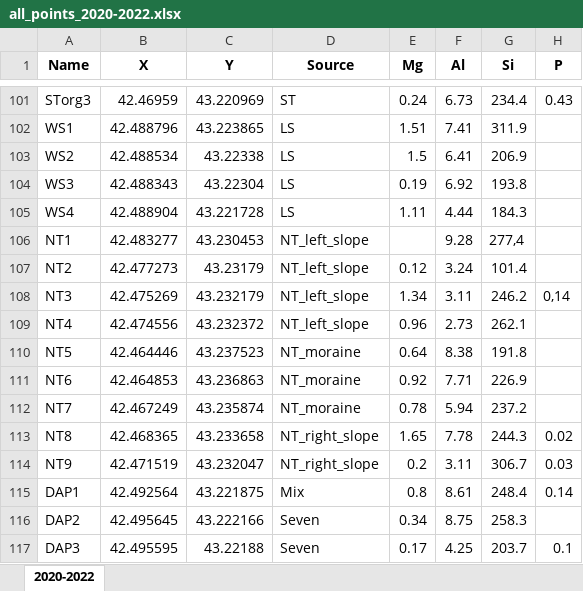
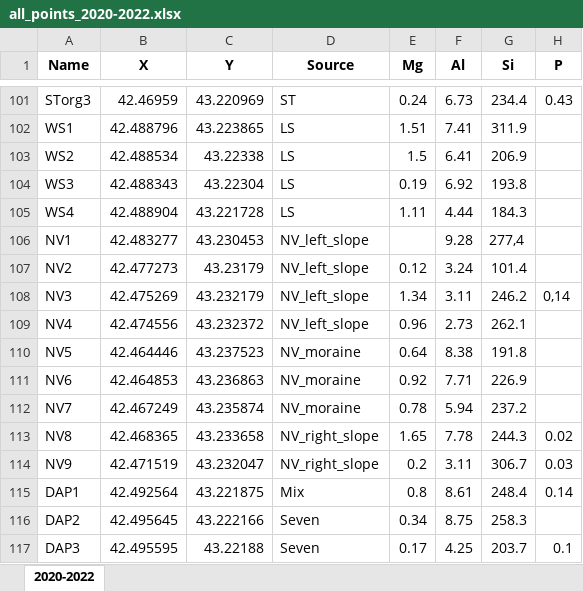
Before and after one commit to kizyalleski/FP_Don_2020-2022, an Excel workbook: data/all_points_2020-2022.xlsx, sheet 2020-2022, drawn as a sheet; only a part is shown, gaps mark what is left out; values as stored, in another font and other column widths than the file's, no borders; the diff covers the shown part only; the diff names each change by its address in the sheet, - before the commit and + after, or states it on an @@ line.

```diff
--- a/data/all_points_2020-2022.xlsx (sheet 2020-2022)
+++ b/data/all_points_2020-2022.xlsx (sheet 2020-2022)
-A106 (Name): NT1
+A106 (Name): NV1
-D106:D109 (Source): NT_left_slope
+D106:D109 (Source): NV_left_slope
-A107 (Name): NT2
+A107 (Name): NV2
-A108 (Name): NT3
+A108 (Name): NV3
-A109 (Name): NT4
+A109 (Name): NV4
-A110 (Name): NT5
+A110 (Name): NV5
-D110:D112 (Source): NT_moraine
+D110:D112 (Source): NV_moraine
-A111 (Name): NT6
+A111 (Name): NV6
-A112 (Name): NT7
+A112 (Name): NV7
-A113 (Name): NT8
+A113 (Name): NV8
-D113:D114 (Source): NT_right_slope
+D113:D114 (Source): NV_right_slope
-A114 (Name): NT9
+A114 (Name): NV9
```
Also changed, not shown: 17 edited cells elsewhere in this sheet, 14 other files.
